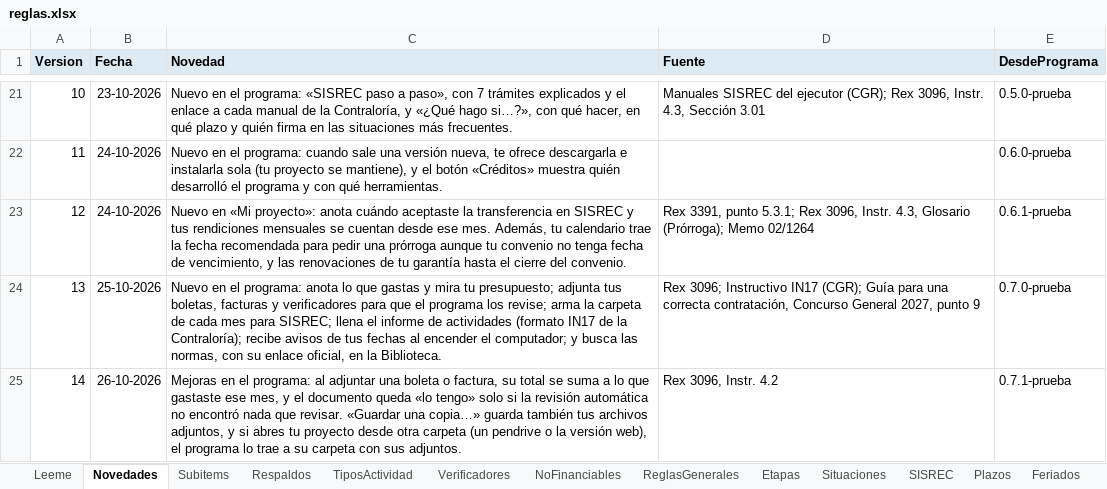
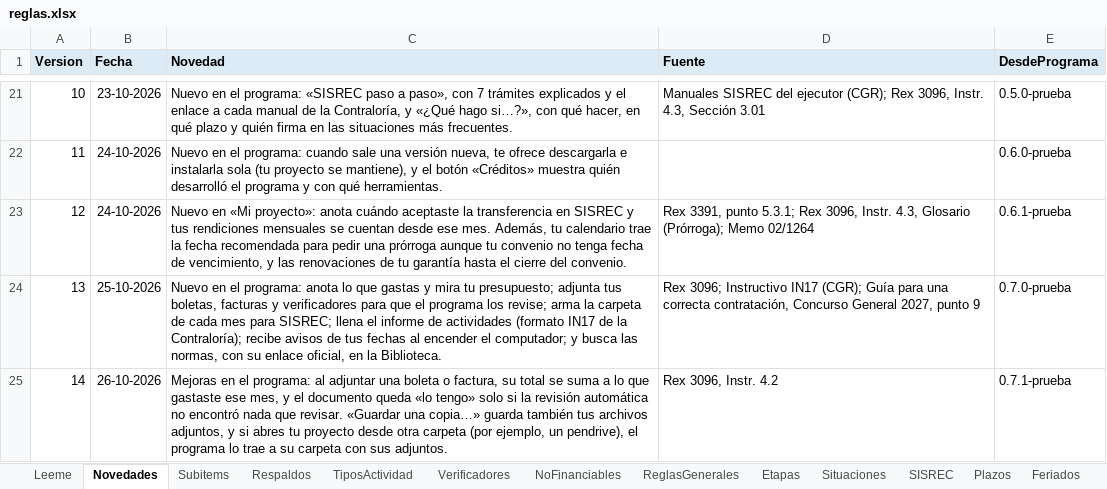
Before and after one commit to georgeaguilera/guia-rendicion-reglas, an Excel workbook: reglas.xlsx, sheet Novedades, drawn as a sheet; only a part is shown, gaps mark what is left out; values as stored, in another font and other column widths than the file's, no borders; the diff names each change by its address in the sheet, - before the commit and + after, or states it on an @@ line.

```diff
--- a/reglas.xlsx (sheet Novedades)
+++ b/reglas.xlsx (sheet Novedades)
-C25 (Novedad): …otra carpeta (un pendrive o la versión web), el programa…
+C25 (Novedad): …otra carpeta (por ejemplo, un pendrive), el programa…
```
Also changed, not shown: sheet Leeme, 1 other file.
